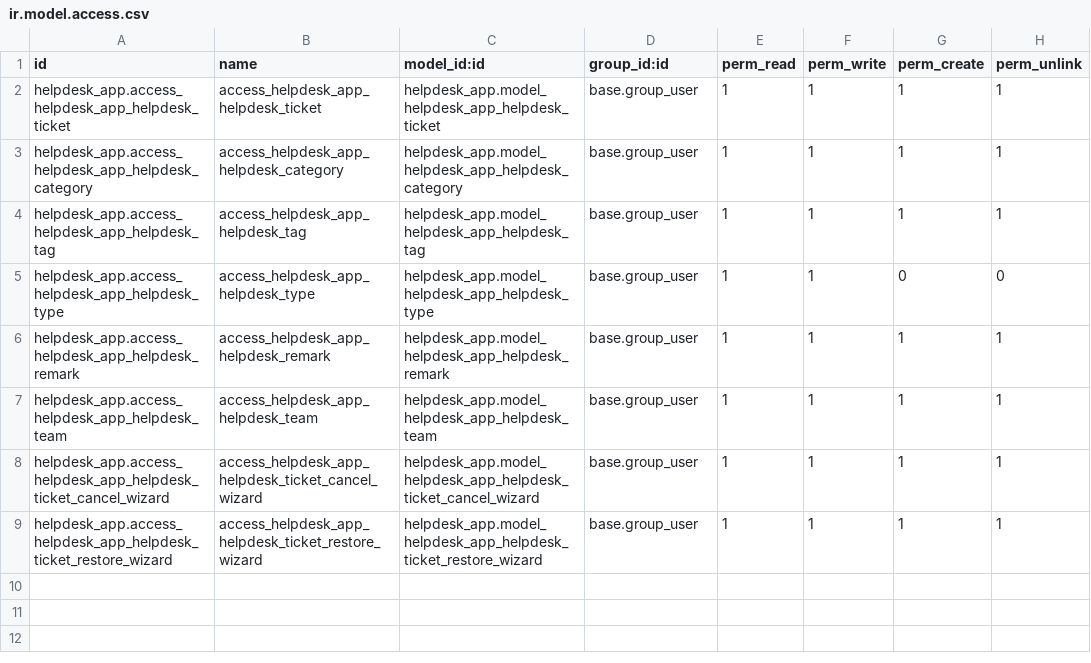
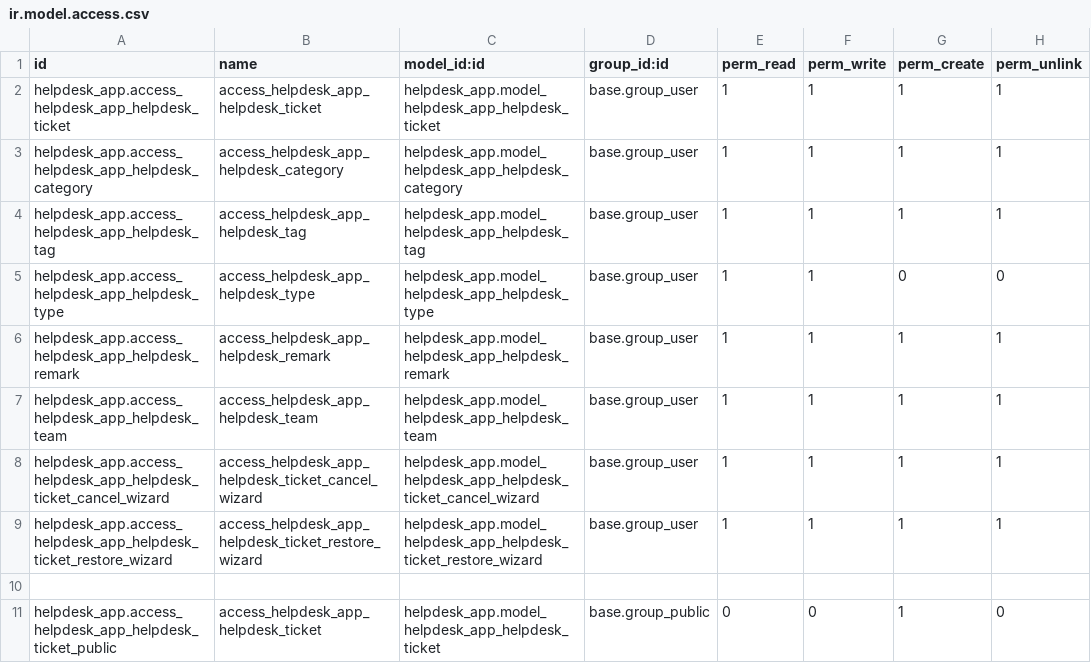
Before and after one commit to Bhabishworgrg/helpdesk-system, a CSV file: modules/helpdesk_app/security/ir.model.access.csv, drawn as a sheet.

Commit message:
Create public support ticket form

```diff
--- a/modules/helpdesk_app/security/ir.model.access.csv
+++ b/modules/helpdesk_app/security/ir.model.access.csv
@@ -9 +9,3 @@ helpdesk_app.access_helpdesk_app_helpdesk_ticket_cancel_wizard,access_helpdesk_a
 helpdesk_app.access_helpdesk_app_helpdesk_ticket_restore_wizard,access_helpdesk_app_helpdesk_ticket_restore_wizard,helpdesk_app.model_helpdesk_app_helpdesk_ticket_restore_wizard,base.group_user,1,1,1,1
+
+helpdesk_app.access_helpdesk_app_helpdesk_ticket_public,access_helpdesk_app_helpdesk_ticket,helpdesk_app.model_helpdesk_app_helpdesk_ticket,base.group_public,0,0,1,0
```
Also changed, not shown: modules/helpdesk_todo/security/ir.model.access.csv, 5 other files.
